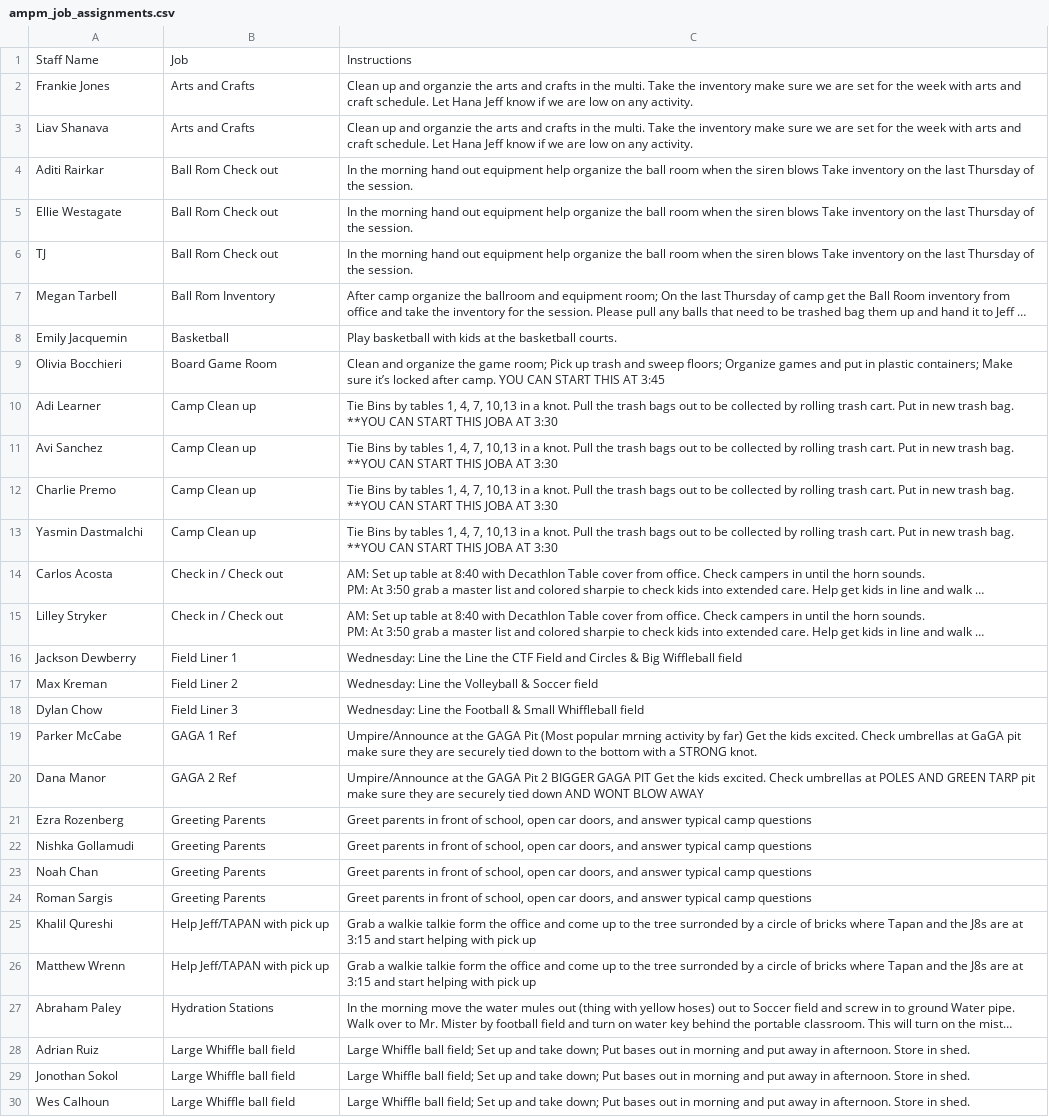
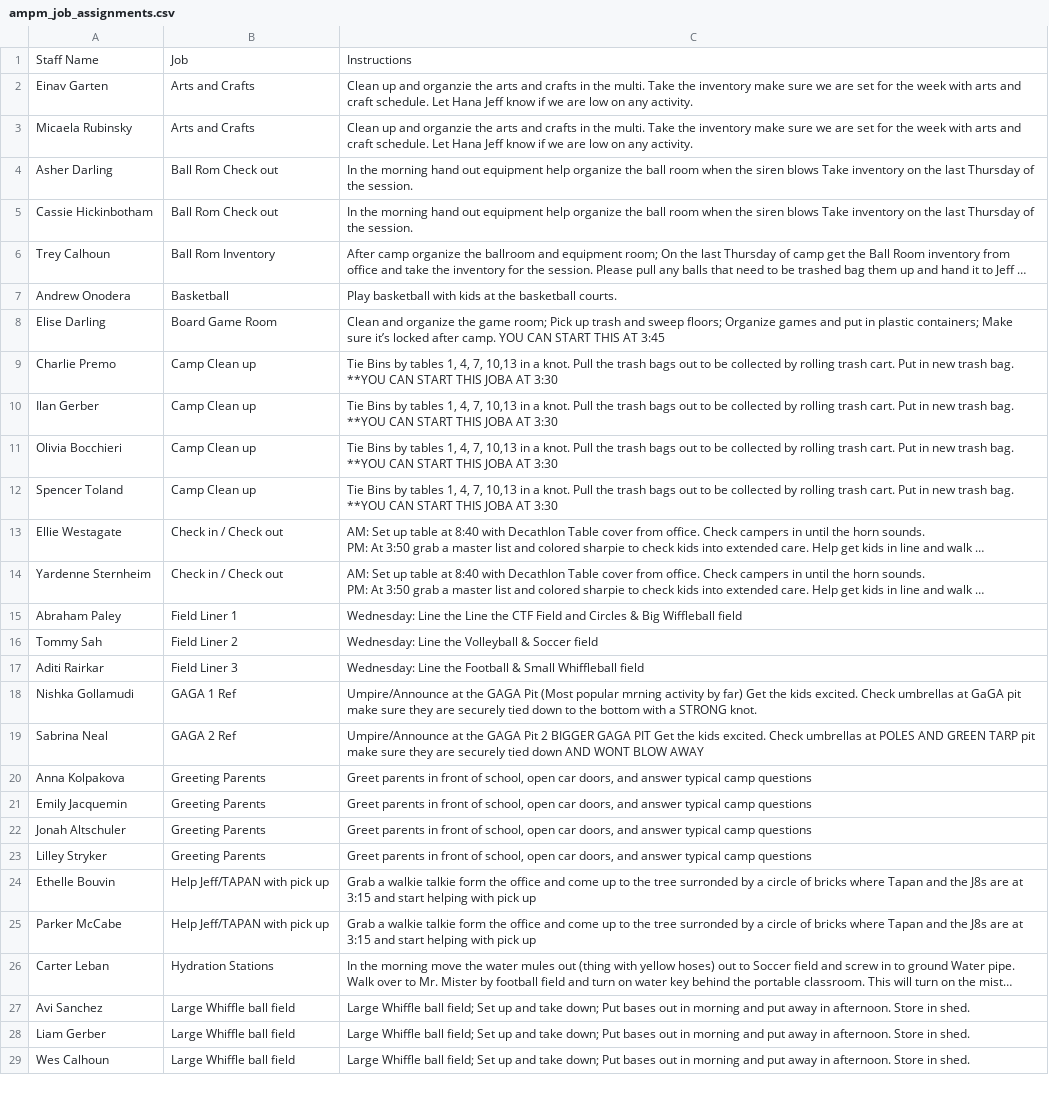
Before and after one commit to miles-wolf/Decathlon_Automation, a CSV file: exports/ampm_job_assignments.csv, drawn as a sheet; only a part is shown; long unchanged cells end in …; removed rows and columns are numbered as before the commit, all else as after; the diff covers the shown part only; the diff names each change by its address in the sheet, - before the commit and + after, or states it on an @@ line.

```diff
--- a/exports/ampm_job_assignments.csv
+++ b/exports/ampm_job_assignments.csv
-A2: Frankie Jones
+A2: Einav Garten
-A3: Liav Shanava
+A3: Micaela Rubinsky
-A4: Aditi Rairkar
+A4: Asher Darling
-A5: Ellie Westagate
+A5: Cassie Hickinbotham
-row 6: TJ | Ball Rom Check out | In the morning hand out equipment help organize the ball room when the siren blows Take inventory on the last Thursday of the session.
-A6: Megan Tarbell
+A6: Trey Calhoun
-A7: Emily Jacquemin
+A7: Andrew Onodera
-A8: Olivia Bocchieri
+A8: Elise Darling
-row 10: Adi Learner | Camp Clean up | Tie Bins by tables 1, 4, 7, 10,13 in a knot. Pull the trash bags out to be collected by rolling trash cart. Put in new trash bag. **YOU CAN START THIS JOBA AT 3:30
-row 11: Avi Sanchez | Camp Clean up | Tie Bins by tables 1, 4, 7, 10,13 in a knot. Pull the trash bags out to be collected by rolling trash cart. Put in new trash bag. **YOU CAN START THIS JOBA AT 3:30
+row 10: Ilan Gerber | Camp Clean up | Tie Bins by tables 1, 4, 7, 10,13 in a knot. Pull the trash bags out to be collected by rolling trash cart. Put in new trash bag. **YOU CAN START THIS JOBA AT 3:30
-A11: Yasmin Dastmalchi
+A11: Olivia Bocchieri
+row 12: Spencer Toland | Camp Clean up | Tie Bins by tables 1, 4, 7, 10,13 in a knot. Pull the trash bags out to be collected by rolling trash cart. Put in new trash bag. **YOU CAN START THIS JOBA AT 3:30
-A13: Carlos Acosta
+A13: Ellie Westagate
-A14: Lilley Stryker
+A14: Yardenne Sternheim
-A15: Jackson Dewberry
+A15: Abraham Paley
-A16: Max Kreman
+A16: Tommy Sah
-A17: Dylan Chow
+A17: Aditi Rairkar
-A18: Parker McCabe
+A18: Nishka Gollamudi
-A19: Dana Manor
+A19: Sabrina Neal
-A20: Ezra Rozenberg
+A20: Anna Kolpakova
-A21: Nishka Gollamudi
+A21: Emily Jacquemin
-A22: Noah Chan
+A22: Jonah Altschuler
-A23: Roman Sargis
+A23: Lilley Stryker
-A24: Khalil Qureshi
+A24: Ethelle Bouvin
-A25: Matthew Wrenn
+A25: Parker McCabe
-A26: Abraham Paley
+A26: Carter Leban
-A27: Adrian Ruiz
+A27: Avi Sanchez
-A28: Jonothan Sokol
+A28: Liam Gerber
```
Also changed, not shown: 1 added row, 1 removed row and 16 edited cells elsewhere in this file, exports/lunch_job_schedule.csv, exports/lunch_job_schedule_wide.csv, 6 other files.
